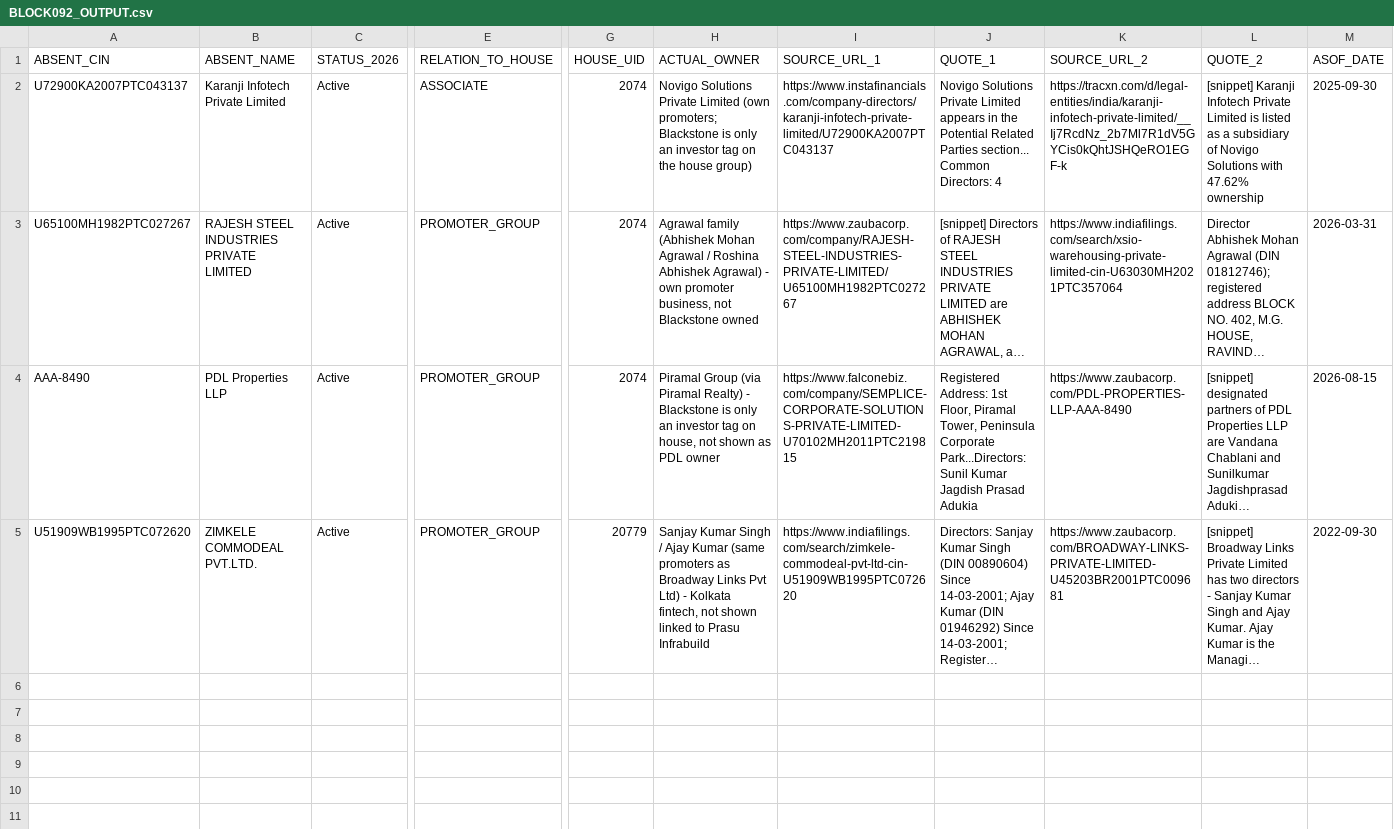
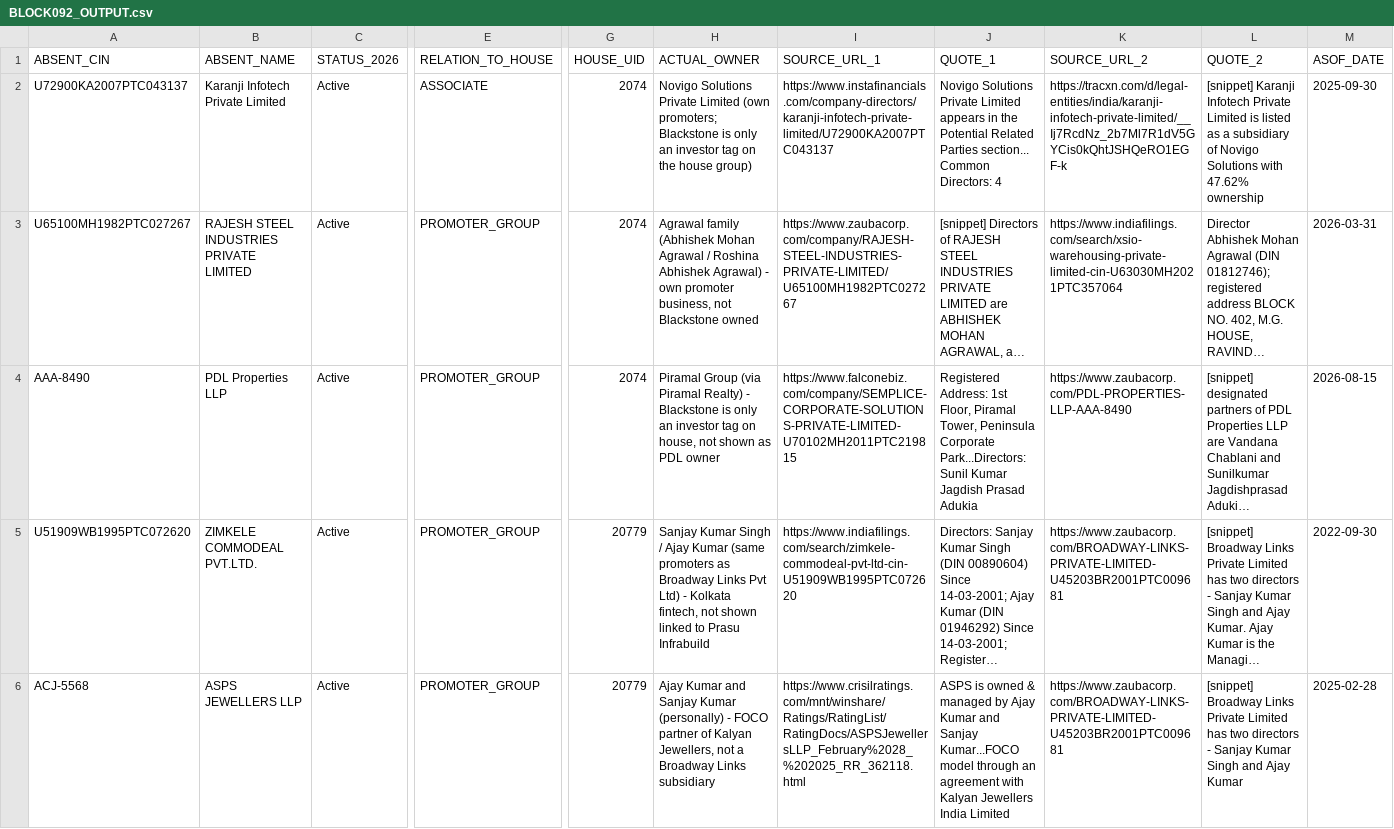
Before and after one commit to pavithra610-cell/claude, a CSV file: A3_ABSENT_LANE/cloud_blocks/BLOCK092_OUTPUT.csv, drawn as a sheet; only a part is shown, gaps mark what is left out; long unchanged cells end in …; rows hold the shown columns only; the diff covers the shown part only; the diff names each change by its address in the sheet, - before the commit and + after, or states it on an @@ line.

```diff
--- a/A3_ABSENT_LANE/cloud_blocks/BLOCK092_OUTPUT.csv
+++ b/A3_ABSENT_LANE/cloud_blocks/BLOCK092_OUTPUT.csv
+row 6: ACJ-5568 | ASPS JEWELLERS LLP | Active | PROMOTER_GROUP | 20779 | Ajay Kumar and Sanjay Kumar (personally) - FOCO partner of Kalyan Jewellers, not a Broadway Links subsidiary | https://www.crisilratings.com/mnt/winshare/Ratings/RatingList/RatingDocs/ASPSJewellersLLP_February%2028_%202025_RR_362118.html | ASPS is owned & managed by Ajay Kumar and Sanjay Kumar...FOCO model through an agreement with Kalyan Jewellers India Limited | https://www.zaubacorp.com/BROADWAY-LINKS-PRIVATE-LIMITED-U45203BR2001PTC009681 | [snippet] Broadway Links Private Limited has two directors - Sanjay Kumar Singh and Ajay Kumar | 2025-02-28
```
Also changed, not shown: 1 added row elsewhere in this file, A3_ABSENT_LANE/cloud_blocks/BLOCK087_OUTPUT.csv, A3_ABSENT_LANE/cloud_blocks/BLOCK093_OUTPUT.csv, 4 other files.
